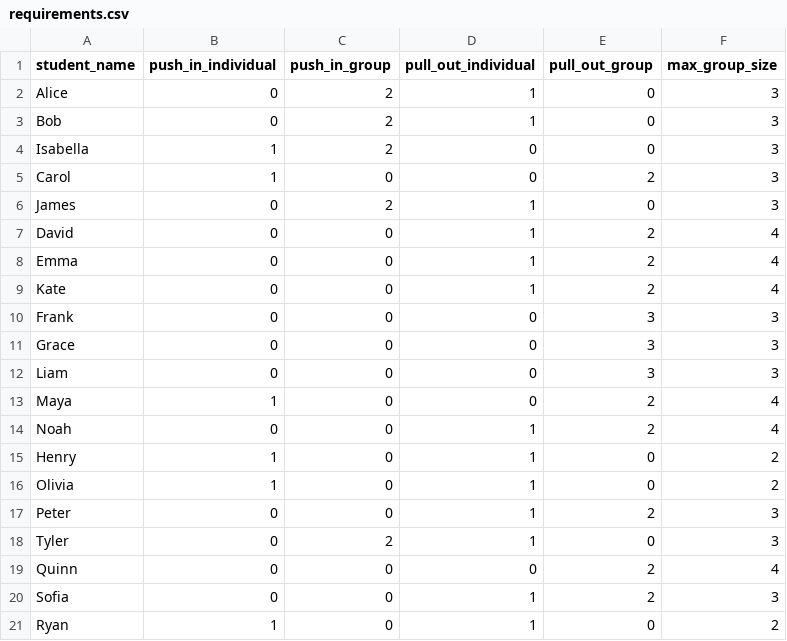
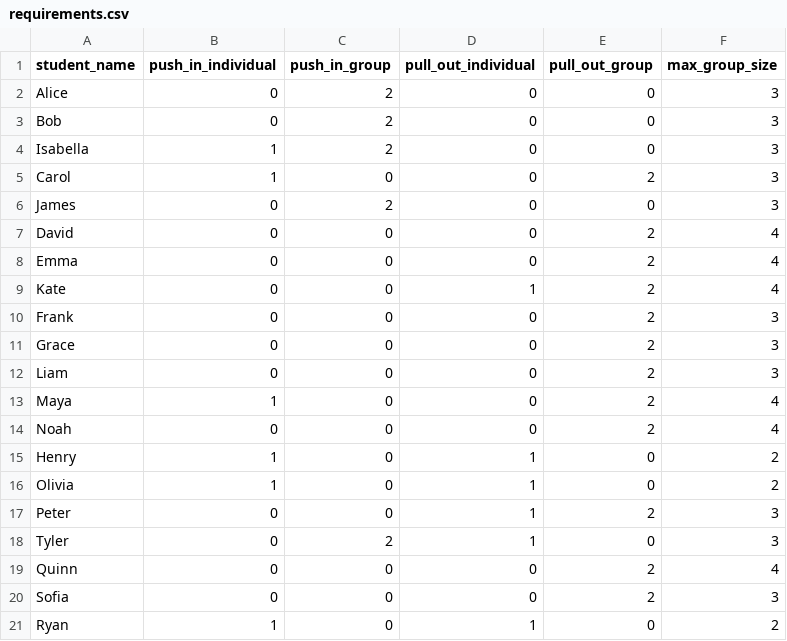
Before and after one commit to mrfeld/speech-schedule-creator, a CSV file: data/requirements.csv, drawn as a sheet.

```diff
--- a/data/requirements.csv
+++ b/data/requirements.csv
@@ -1,15 +1,15 @@
 student_name,push_in_individual,push_in_group,pull_out_individual,pull_out_group,max_group_size
-Alice,0,2,1,0,3
-Bob,0,2,1,0,3
+Alice,0,2,0,0,3
+Bob,0,2,0,0,3
 Isabella,1,2,0,0,3
 Carol,1,0,0,2,3
-James,0,2,1,0,3
-David,0,0,1,2,4
-Emma,0,0,1,2,4
+James,0,2,0,0,3
+David,0,0,0,2,4
+Emma,0,0,0,2,4
 Kate,0,0,1,2,4
-Frank,0,0,0,3,3
-Grace,0,0,0,3,3
-Liam,0,0,0,3,3
+Frank,0,0,0,2,3
+Grace,0,0,0,2,3
+Liam,0,0,0,2,3
 Maya,1,0,0,2,4
-Noah,0,0,1,2,4
+Noah,0,0,0,2,4
 Henry,1,0,1,0,2
@@ -19,3 +19,3 @@ Tyler,0,2,1,0,3
 Quinn,0,0,0,2,4
-Sofia,0,0,1,2,3
+Sofia,0,0,0,2,3
 Ryan,1,0,1,0,2
```
Also changed, not shown: data/schedule_output.csv.
